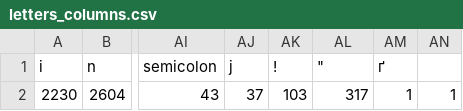
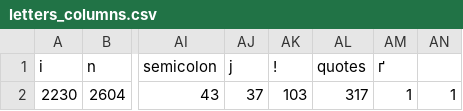
Before and after one commit to PitPietro/python-cryptography, a CSV file: test_files/svg_files/letters_columns.csv, drawn as a sheet; only a part is shown, gaps mark what is left out; the diff names each change by its address in the sheet, - before the commit and + after, or states it on an @@ line.

Commit message:
only letters and numbers CSV

```diff
--- a/test_files/svg_files/letters_columns.csv
+++ b/test_files/svg_files/letters_columns.csv
-AL1: "
+AL1: quotes
```
Also changed, not shown: 3 other files.
